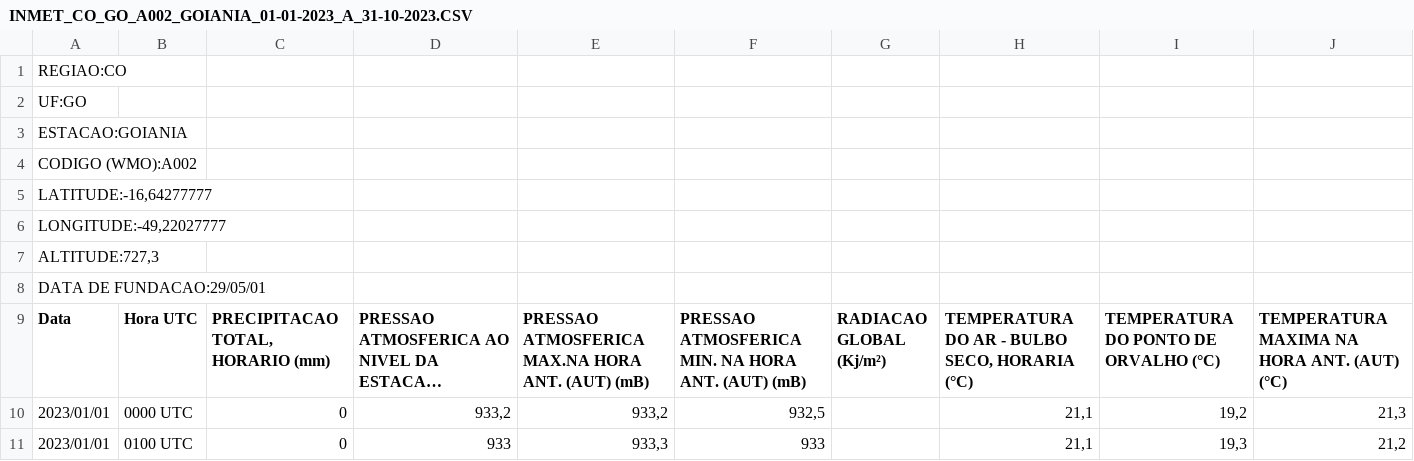
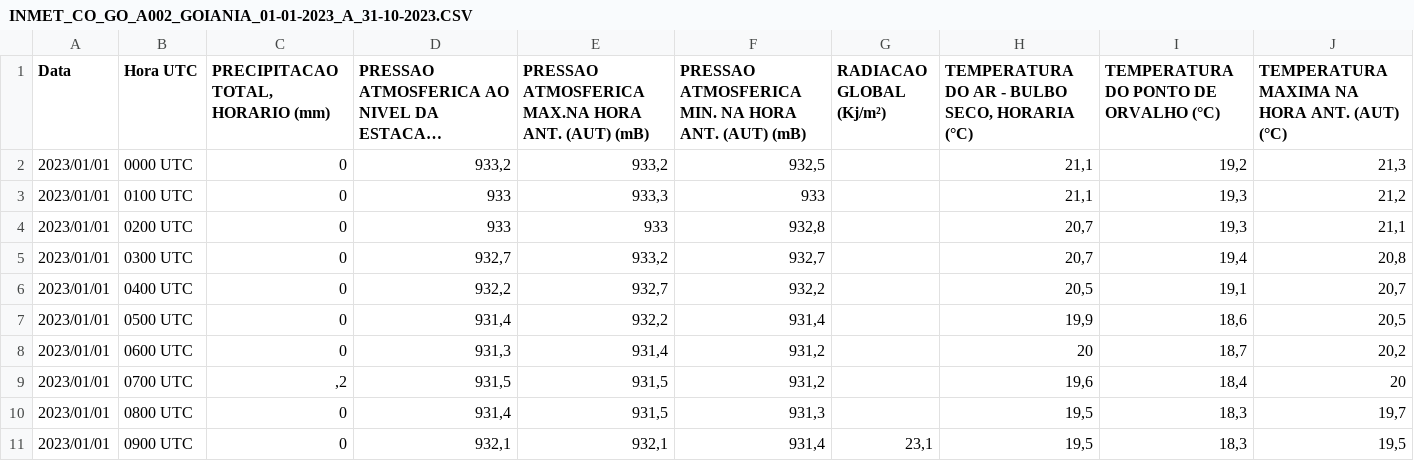
Before and after one commit to fr3d3rico/test-datasets, a CSV file: INMET_CO_GO_A002_GOIANIA_01-01-2023_A_31-10-2023.CSV, drawn as a sheet; only a part is shown; the shorter side is filled out with more unchanged rows; long unchanged cells end in …; rows hold the shown columns only; the diff names each change by its address in the sheet, - before the commit and + after, or states it on an @@ line.

Commit message:
Added dataset from inmet brasil https://portal.inmet.gov.br/dadoshistoricos 2023

```diff
--- a/INMET_CO_GO_A002_GOIANIA_01-01-2023_A_31-10-2023.CSV
+++ b/INMET_CO_GO_A002_GOIANIA_01-01-2023_A_31-10-2023.CSV
-row 1: REGIAO:CO
-row 2: UF:GO
-row 3: ESTACAO:GOIANIA
-row 4: CODIGO (WMO):A002
-row 5: LATITUDE:-16,64277777
-row 6: LONGITUDE:-49,22027777
-row 7: ALTITUDE:727,3
-row 8: DATA DE FUNDACAO:29/05/01
```
